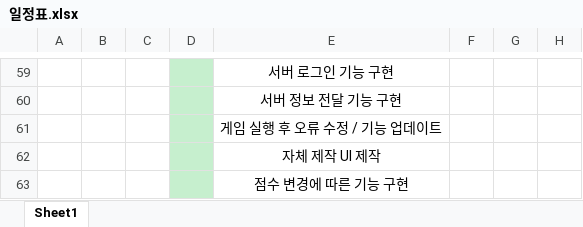
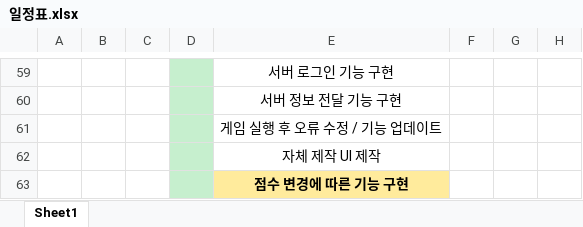
Before and after one commit to Mintsushi/Gaia-Project, an Excel workbook: 문서/일정표.xlsx, sheet Sheet1, drawn as a sheet; only a part is shown, gaps mark what is left out; values as stored, in another font and other column widths than the file's, no borders; the diff names each change by its address in the sheet, - before the commit and + after, or states it on an @@ line.

```diff
--- a/문서/일정표.xlsx (sheet Sheet1)
+++ b/문서/일정표.xlsx (sheet Sheet1)
@@ E63 fill: none → #FFEB9C, bold: off → on @@
```
Also changed, not shown: 문서/기획/밸런스 패치2.xlsx, 9 other files.
